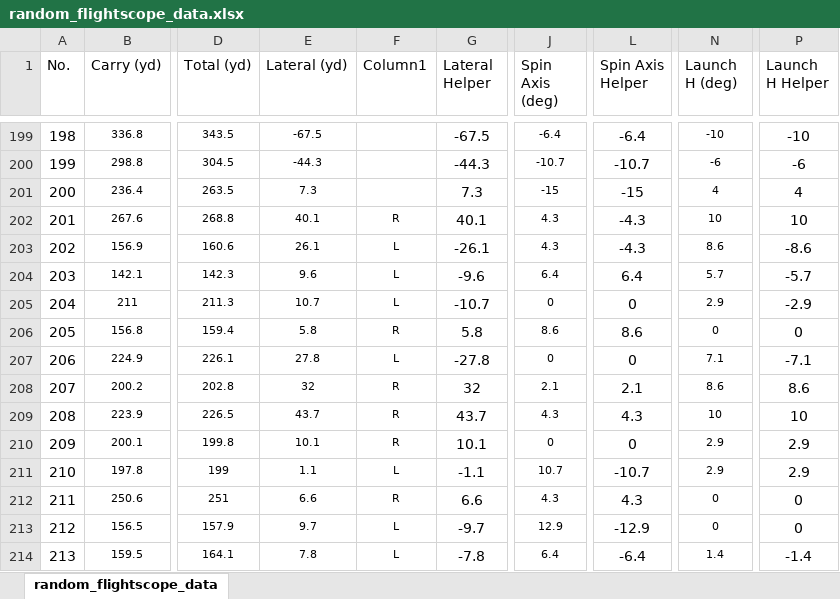
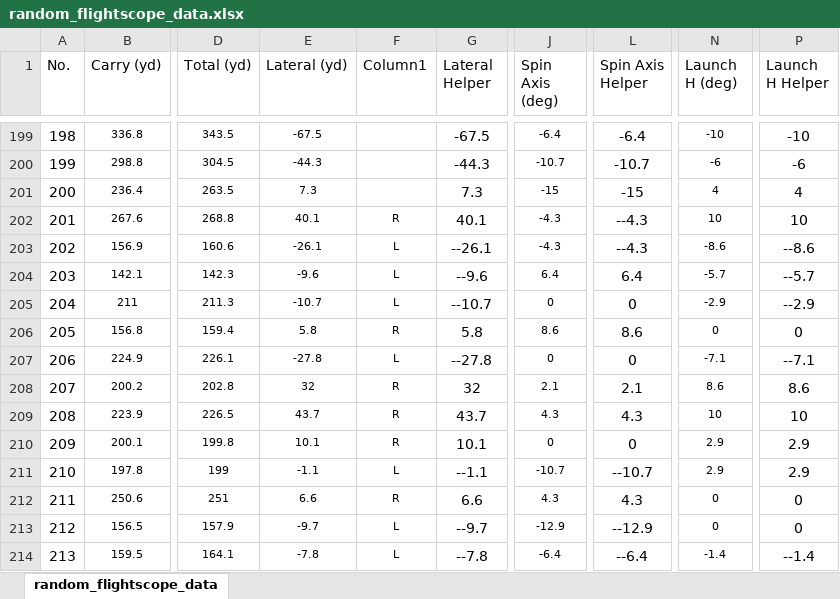
Before and after one commit to sonnejack/AI_Caddie, an Excel workbook: Data_Collection/random_flightscope_data.xlsx, sheet random_flightscope_data, drawn as a sheet; only a part is shown, gaps mark what is left out; values as stored, in another font and other column widths than the file's, no borders; table styles not drawn; the diff covers the shown part only; the diff names each change by its address in the sheet, - before the commit and + after, or states it on an @@ line.

```diff
--- a/Data_Collection/random_flightscope_data.xlsx (sheet random_flightscope_data)
+++ b/Data_Collection/random_flightscope_data.xlsx (sheet random_flightscope_data)
-J202:J203 (Spin Axis (deg)): 4.3
+J202:J203 (Spin Axis (deg)): -4.3
-L202:L203 (Spin Axis Helper): -4.3
+L202:L203 (Spin Axis Helper): --4.3
-E203 (Lateral (yd)): 26.1
+E203 (Lateral (yd)): -26.1
-G203 (Lateral Helper): -26.1
+G203 (Lateral Helper): --26.1
-N203 (Launch H (deg)): 8.6
+N203 (Launch H (deg)): -8.6
-P203 (Launch H Helper): -8.6
+P203 (Launch H Helper): --8.6
-E204 (Lateral (yd)): 9.6
+E204 (Lateral (yd)): -9.6
-G204 (Lateral Helper): -9.6
+G204 (Lateral Helper): --9.6
-N204 (Launch H (deg)): 5.7
+N204 (Launch H (deg)): -5.7
-P204 (Launch H Helper): -5.7
+P204 (Launch H Helper): --5.7
-E205 (Lateral (yd)): 10.7
+E205 (Lateral (yd)): -10.7
-G205 (Lateral Helper): -10.7
+G205 (Lateral Helper): --10.7
-N205 (Launch H (deg)): 2.9
+N205 (Launch H (deg)): -2.9
-P205 (Launch H Helper): -2.9
+P205 (Launch H Helper): --2.9
-E207 (Lateral (yd)): 27.8
+E207 (Lateral (yd)): -27.8
-G207 (Lateral Helper): -27.8
+G207 (Lateral Helper): --27.8
-N207 (Launch H (deg)): 7.1
+N207 (Launch H (deg)): -7.1
-P207 (Launch H Helper): -7.1
+P207 (Launch H Helper): --7.1
-E211 (Lateral (yd)): 1.1
+E211 (Lateral (yd)): -1.1
-G211 (Lateral Helper): -1.1
+G211 (Lateral Helper): --1.1
-J211 (Spin Axis (deg)): 10.7
+J211 (Spin Axis (deg)): -10.7
-L211 (Spin Axis Helper): -10.7
+L211 (Spin Axis Helper): --10.7
-E213 (Lateral (yd)): 9.7
+E213 (Lateral (yd)): -9.7
-G213 (Lateral Helper): -9.7
+G213 (Lateral Helper): --9.7
-J213 (Spin Axis (deg)): 12.9
+J213 (Spin Axis (deg)): -12.9
-L213 (Spin Axis Helper): -12.9
+L213 (Spin Axis Helper): --12.9
-E214 (Lateral (yd)): 7.8
+E214 (Lateral (yd)): -7.8
-G214 (Lateral Helper): -7.8
+G214 (Lateral Helper): --7.8
-J214 (Spin Axis (deg)): 6.4
+J214 (Spin Axis (deg)): -6.4
-L214 (Spin Axis Helper): -6.4
+L214 (Spin Axis Helper): --6.4
-N214 (Launch H (deg)): 1.4
+N214 (Launch H (deg)): -1.4
-P214 (Launch H Helper): -1.4
+P214 (Launch H Helper): --1.4
```
Also changed, not shown: 452 edited cells elsewhere in this sheet, Data_Collection/random_flightscope_data_classified.xlsx, 6 other files.
